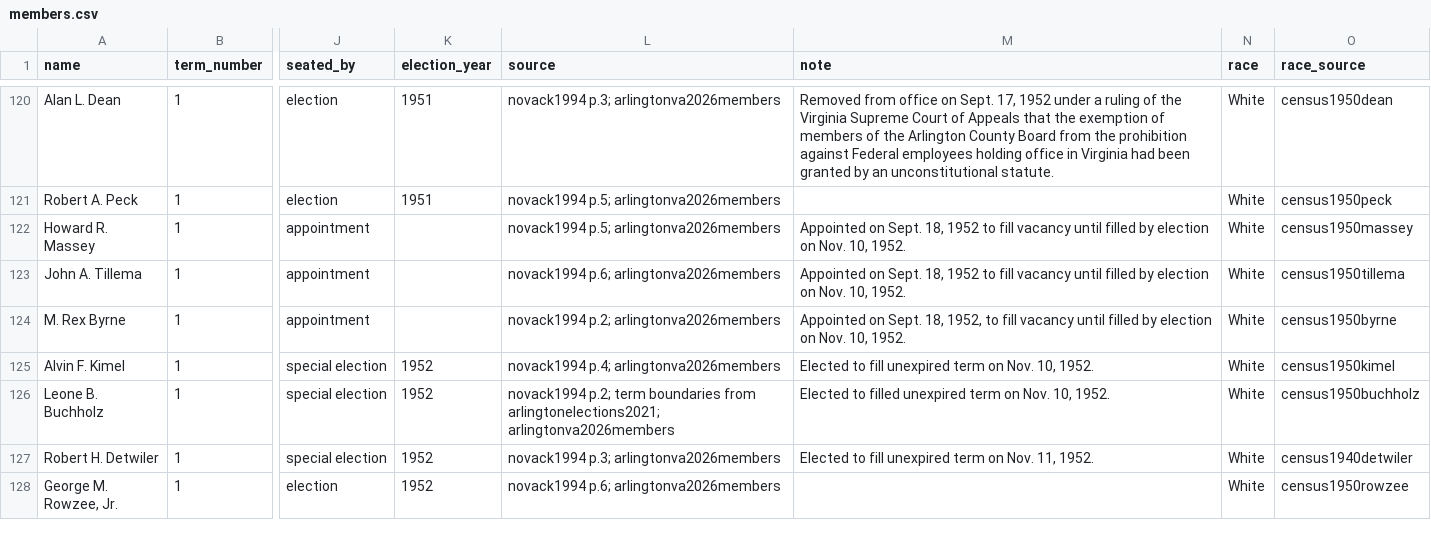
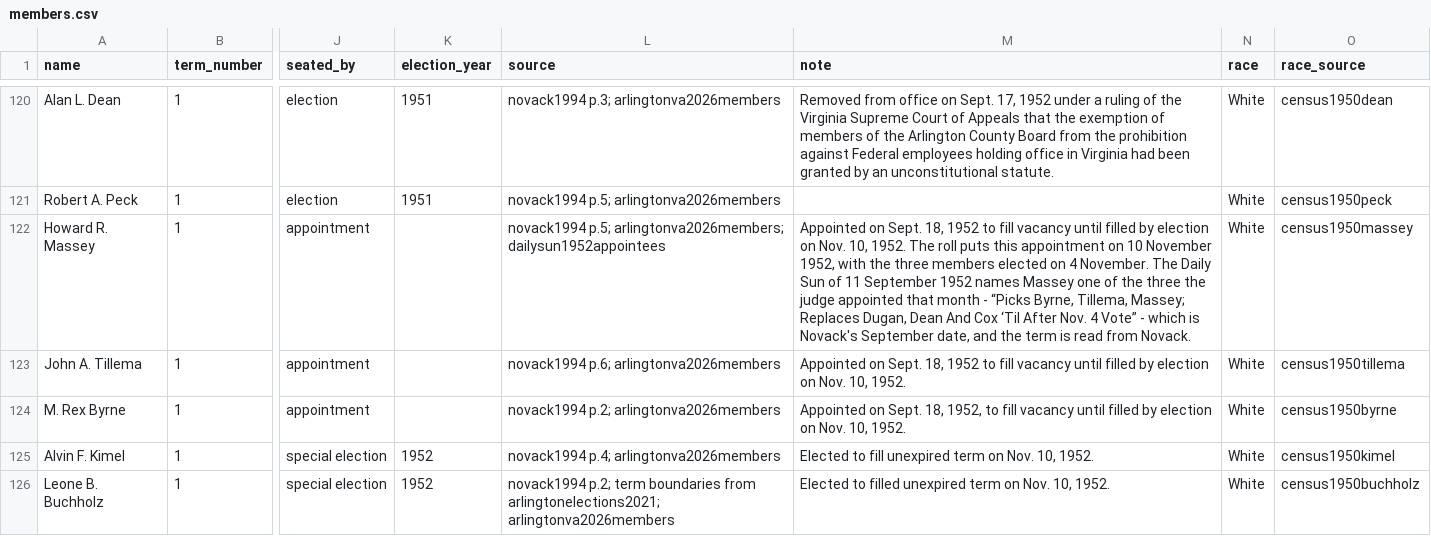
Before and after one commit to slhudson/arlington-bsap, a CSV file: data/clean/members.csv, drawn as a sheet; only a part is shown, gaps mark what is left out; the shorter side is filled out with more unchanged rows; the diff names each change by its address in the sheet, - before the commit and + after, or states it on an @@ line.

```diff
--- a/data/clean/members.csv
+++ b/data/clean/members.csv
-L122 (source): novack1994 p.5; arlingtonva2026members
+L122 (source): novack1994 p.5; arlingtonva2026members; dailysun1952appointees
-M122 (note): …10, 1952.
+M122 (note): …10, 1952. The roll puts this appointment on 10 November 1952, with the three members elected on 4 November. The Daily Sun of 11 September 1952 names Massey one of the three the judge appointed that month - “Picks Byrne, Tillema, Massey; Replaces Dugan, Dean And Cox ‘Til After Nov. 4 Vote” - which is Novack's September date, and the term is read from Novack.
```
Also changed, not shown: 3 other files.
